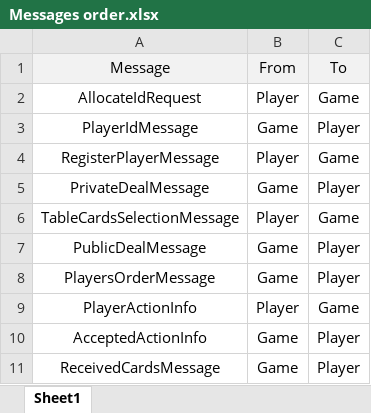
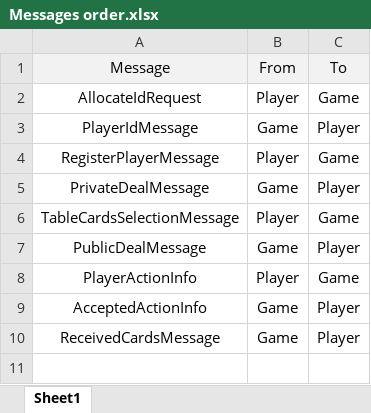
Before and after one commit to JonathanShifman/ShitheadTournament, an Excel workbook: games.Shithead/doc/Messages order.xlsx, sheet Sheet1, drawn as a sheet; values as stored, in another font and other column widths than the file's, no borders; the diff names each change by its address in the sheet, - before the commit and + after, or states it on an @@ line.

Commit message:
Further refactoring in PlayerActor. Created RandomPlayerActor.

```diff
--- a/games.Shithead/doc/Messages order.xlsx (sheet Sheet1)
+++ b/games.Shithead/doc/Messages order.xlsx (sheet Sheet1)
-row 8: PlayersOrderMessage | Game | Player
```
Also changed, not shown: 12 other files.
